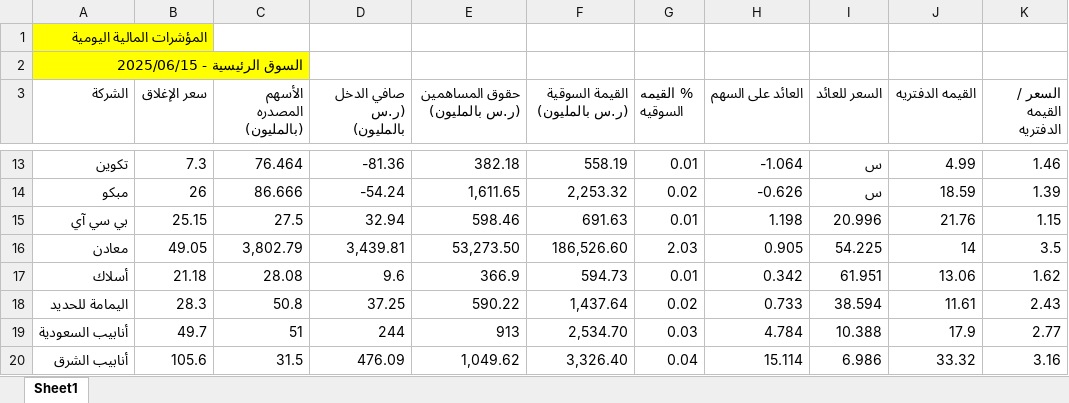
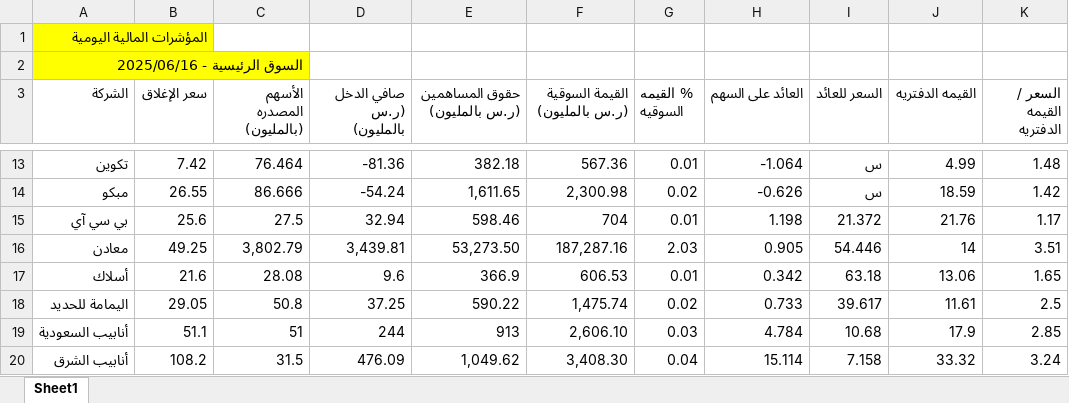
Before and after one commit to Bandar1414/valuation-app, an Excel workbook: stocks_data.xlsx, sheet Sheet1, drawn as a sheet; only a part is shown, gaps mark what is left out; values as stored, in another font and other column widths than the file's, no borders; the diff covers the shown part only; the diff names each change by its address in the sheet, - before the commit and + after, or states it on an @@ line.

```diff
--- a/stocks_data.xlsx (sheet Sheet1)
+++ b/stocks_data.xlsx (sheet Sheet1)
-A2 (الشركة): السوق الرئيسية - 2025/06/15
+A2 (الشركة): السوق الرئيسية - 2025/06/16
-B13 (سعر الإغلاق): 7.3
+B13 (سعر الإغلاق): 7.42
-F13 (القيمة السوقية (ر.س بالمليون)): 558.19
+F13 (القيمة السوقية (ر.س بالمليون)): 567.36
-K13 (السعر / القيمه الدفتريه): 1.46
+K13 (السعر / القيمه الدفتريه): 1.48
-B14 (سعر الإغلاق): 26
+B14 (سعر الإغلاق): 26.55
-F14 (القيمة السوقية (ر.س بالمليون)): 2,253.32
+F14 (القيمة السوقية (ر.س بالمليون)): 2,300.98
-K14 (السعر / القيمه الدفتريه): 1.39
+K14 (السعر / القيمه الدفتريه): 1.42
-B15 (سعر الإغلاق): 25.15
+B15 (سعر الإغلاق): 25.6
-F15 (القيمة السوقية (ر.س بالمليون)): 691.63
+F15 (القيمة السوقية (ر.س بالمليون)): 704
-I15 (السعر للعائد): 20.996
+I15 (السعر للعائد): 21.372
-K15 (السعر / القيمه الدفتريه): 1.15
+K15 (السعر / القيمه الدفتريه): 1.17
-B16 (سعر الإغلاق): 49.05
+B16 (سعر الإغلاق): 49.25
-F16 (القيمة السوقية (ر.س بالمليون)): 186,526.60
+F16 (القيمة السوقية (ر.س بالمليون)): 187,287.16
-I16 (السعر للعائد): 54.225
+I16 (السعر للعائد): 54.446
-K16 (السعر / القيمه الدفتريه): 3.5
+K16 (السعر / القيمه الدفتريه): 3.51
-B17 (سعر الإغلاق): 21.18
+B17 (سعر الإغلاق): 21.6
-F17 (القيمة السوقية (ر.س بالمليون)): 594.73
+F17 (القيمة السوقية (ر.س بالمليون)): 606.53
-I17 (السعر للعائد): 61.951
+I17 (السعر للعائد): 63.18
-K17 (السعر / القيمه الدفتريه): 1.62
+K17 (السعر / القيمه الدفتريه): 1.65
-B18 (سعر الإغلاق): 28.3
+B18 (سعر الإغلاق): 29.05
-F18 (القيمة السوقية (ر.س بالمليون)): 1,437.64
+F18 (القيمة السوقية (ر.س بالمليون)): 1,475.74
-I18 (السعر للعائد): 38.594
+I18 (السعر للعائد): 39.617
-K18 (السعر / القيمه الدفتريه): 2.43
+K18 (السعر / القيمه الدفتريه): 2.5
-B19 (سعر الإغلاق): 49.7
+B19 (سعر الإغلاق): 51.1
-F19 (القيمة السوقية (ر.س بالمليون)): 2,534.70
+F19 (القيمة السوقية (ر.س بالمليون)): 2,606.10
-I19 (السعر للعائد): 10.388
+I19 (السعر للعائد): 10.68
-K19 (السعر / القيمه الدفتريه): 2.77
+K19 (السعر / القيمه الدفتريه): 2.85
-B20 (سعر الإغلاق): 105.6
+B20 (سعر الإغلاق): 108.2
-F20 (القيمة السوقية (ر.س بالمليون)): 3,326.40
+F20 (القيمة السوقية (ر.س بالمليون)): 3,408.30
-I20 (السعر للعائد): 6.986
+I20 (السعر للعائد): 7.158
-K20 (السعر / القيمه الدفتريه): 3.16
+K20 (السعر / القيمه الدفتريه): 3.24
```
Also changed, not shown: 978 edited cells elsewhere in this sheet, 17 other files.
